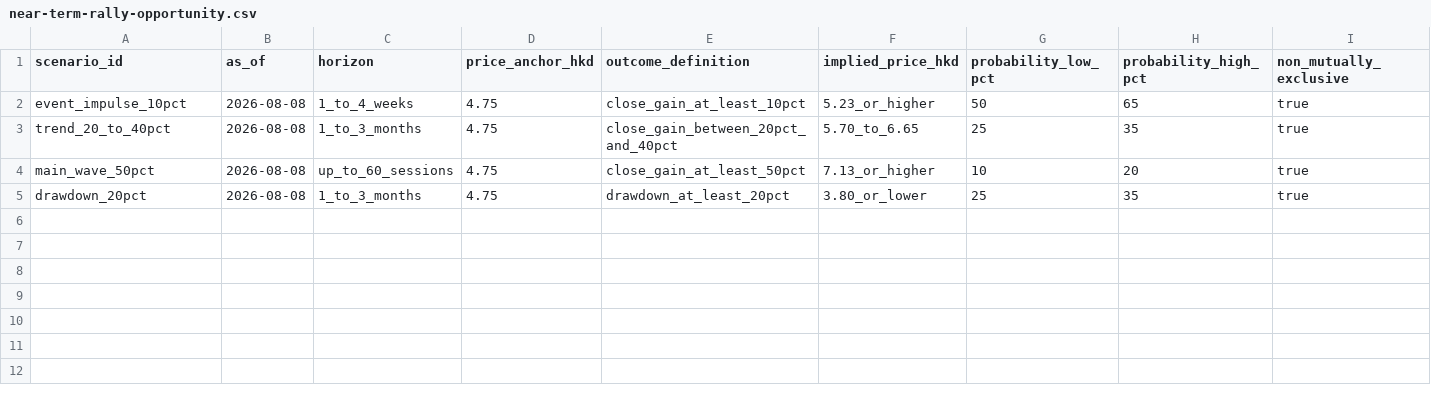
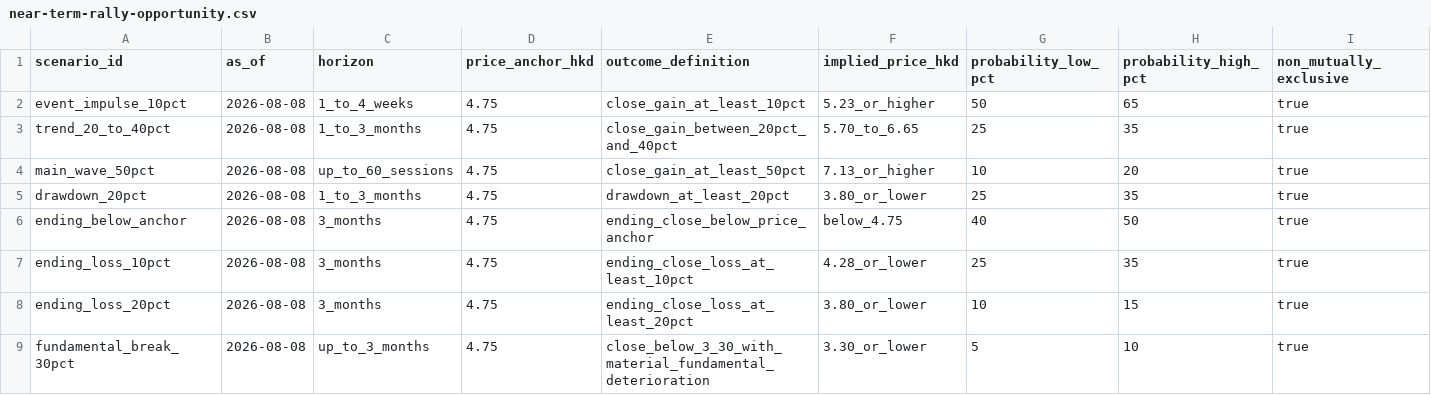
Before and after one commit to farmcan/buffett-munger-company-research, a CSV file: docs/meitu-01357-hk/data/near-term-rally-opportunity.csv, drawn as a sheet; only a part is shown; rows hold the shown columns only; the diff names each change by its address in the sheet, - before the commit and + after, or states it on an @@ line.

Commit message:
Put Meitu downside probabilities at report front

```diff
--- a/docs/meitu-01357-hk/data/near-term-rally-opportunity.csv
+++ b/docs/meitu-01357-hk/data/near-term-rally-opportunity.csv
+row 6: ending_below_anchor | 2026-08-08 | 3_months | 4.75 | ending_close_below_price_anchor | below_4.75 | 40 | 50 | true
+row 7: ending_loss_10pct | 2026-08-08 | 3_months | 4.75 | ending_close_loss_at_least_10pct | 4.28_or_lower | 25 | 35 | true
+row 8: ending_loss_20pct | 2026-08-08 | 3_months | 4.75 | ending_close_loss_at_least_20pct | 3.80_or_lower | 10 | 15 | true
+row 9: fundamental_break_30pct | 2026-08-08 | up_to_3_months | 4.75 | close_below_3_30_with_material_fundamental_deterioration | 3.30_or_lower | 5 | 10 | true
```
Also changed, not shown: 4 other files.
